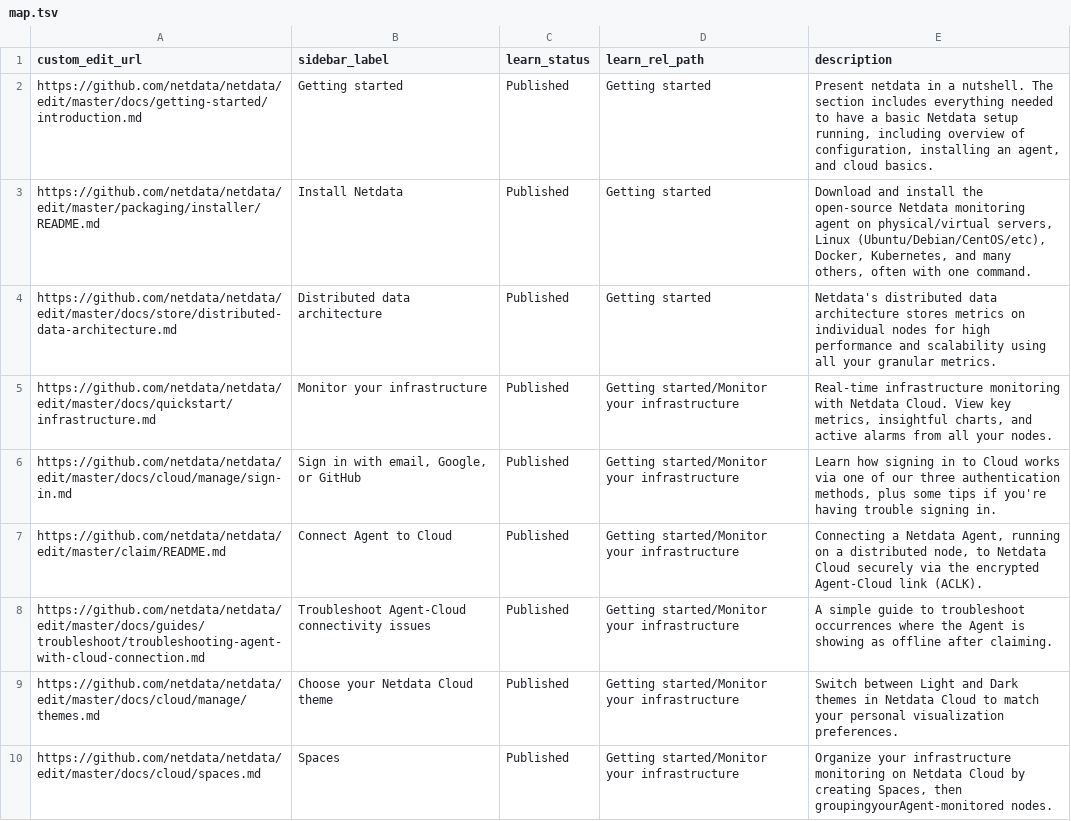
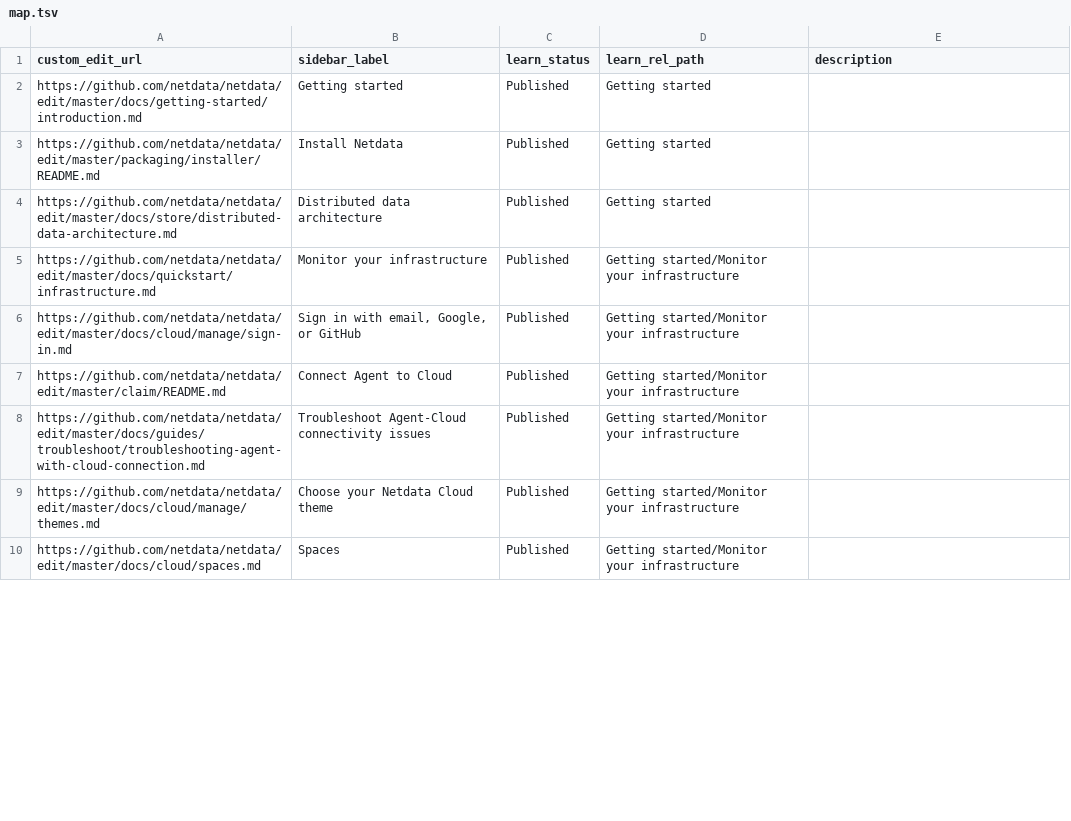
Before and after one commit to netdata/learn, a TSV file: map.tsv, drawn as a sheet; only a part is shown; the diff covers the shown part only.

Commit message:
remove descriptions that got inserted inside the files

```diff
--- a/map.tsv
+++ b/map.tsv
@@ -1,10 +1,10 @@
 custom_edit_url	sidebar_label	learn_status	learn_rel_path	description
-https://github.com/netdata/netdata/edit/master/docs/getting-started/introduction.md	Getting started	Published	Getting started	Present netdata in a nutshell. The section includes everything needed to have a basic Netdata setup running, including overview of configuration, installing an agent, and cloud basics.
-https://github.com/netdata/netdata/edit/master/packaging/installer/README.md	Install Netdata	Published	Getting started	Download and install the open-source Netdata monitoring agent on physical/virtual servers, Linux (Ubuntu/Debian/CentOS/etc), Docker, Kubernetes, and many others, often with one command.
-https://github.com/netdata/netdata/edit/master/docs/store/distributed-data-architecture.md	Distributed data architecture	Published	Getting started	Netdata's distributed data architecture stores metrics on individual nodes for high performance and scalability using all your granular metrics.
-https://github.com/netdata/netdata/edit/master/docs/quickstart/infrastructure.md	Monitor your infrastructure	Published	Getting started/Monitor your infrastructure	Real-time infrastructure monitoring with Netdata Cloud. View key metrics, insightful charts, and active alarms from all your nodes.
-https://github.com/netdata/netdata/edit/master/docs/cloud/manage/sign-in.md	Sign in with email, Google, or GitHub	Published	Getting started/Monitor your infrastructure	Learn how signing in to Cloud works via one of our three authentication methods, plus some tips if you're having trouble signing in.
-https://github.com/netdata/netdata/edit/master/claim/README.md	Connect Agent to Cloud	Published	Getting started/Monitor your infrastructure	Connecting a Netdata Agent, running on a distributed node, to Netdata Cloud securely via the encrypted Agent-Cloud link (ACLK).
-https://github.com/netdata/netdata/edit/master/docs/guides/troubleshoot/troubleshooting-agent-with-cloud-connection.md	Troubleshoot Agent-Cloud connectivity issues	Published	Getting started/Monitor your infrastructure	A simple guide to troubleshoot occurrences where the Agent is showing as offline after claiming.
-https://github.com/netdata/netdata/edit/master/docs/cloud/manage/themes.md	Choose your Netdata Cloud theme	Published	Getting started/Monitor your infrastructure	Switch between Light and Dark themes in Netdata Cloud to match your personal visualization preferences.
-https://github.com/netdata/netdata/edit/master/docs/cloud/spaces.md	Spaces	Published	Getting started/Monitor your infrastructure	Organize your infrastructure monitoring on Netdata Cloud by creating Spaces, then groupingyourAgent-monitored nodes.
+https://github.com/netdata/netdata/edit/master/docs/getting-started/introduction.md	Getting started	Published	Getting started	
+https://github.com/netdata/netdata/edit/master/packaging/installer/README.md	Install Netdata	Published	Getting started	
+https://github.com/netdata/netdata/edit/master/docs/store/distributed-data-architecture.md	Distributed data architecture	Published	Getting started	
+https://github.com/netdata/netdata/edit/master/docs/quickstart/infrastructure.md	Monitor your infrastructure	Published	Getting started/Monitor your infrastructure	
+https://github.com/netdata/netdata/edit/master/docs/cloud/manage/sign-in.md	Sign in with email, Google, or GitHub	Published	Getting started/Monitor your infrastructure	
+https://github.com/netdata/netdata/edit/master/claim/README.md	Connect Agent to Cloud	Published	Getting started/Monitor your infrastructure	
+https://github.com/netdata/netdata/edit/master/docs/guides/troubleshoot/troubleshooting-agent-with-cloud-connection.md	Troubleshoot Agent-Cloud connectivity issues	Published	Getting started/Monitor your infrastructure	
+https://github.com/netdata/netdata/edit/master/docs/cloud/manage/themes.md	Choose your Netdata Cloud theme	Published	Getting started/Monitor your infrastructure	
+https://github.com/netdata/netdata/edit/master/docs/cloud/spaces.md	Spaces	Published	Getting started/Monitor your infrastructure	
```
Also changed, not shown: 2 added rows, 2 removed rows and 12 edited cells elsewhere in this file.
